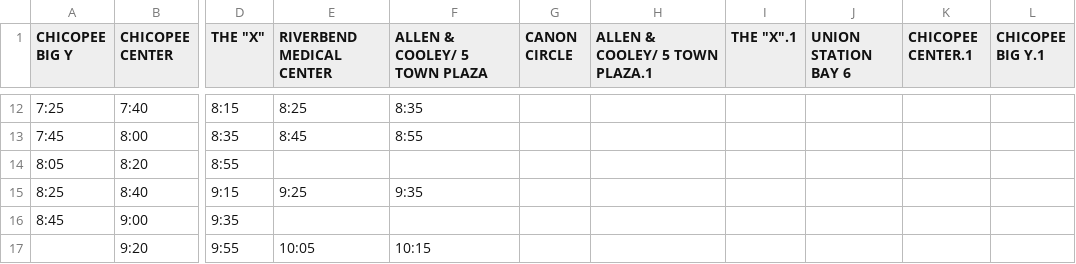
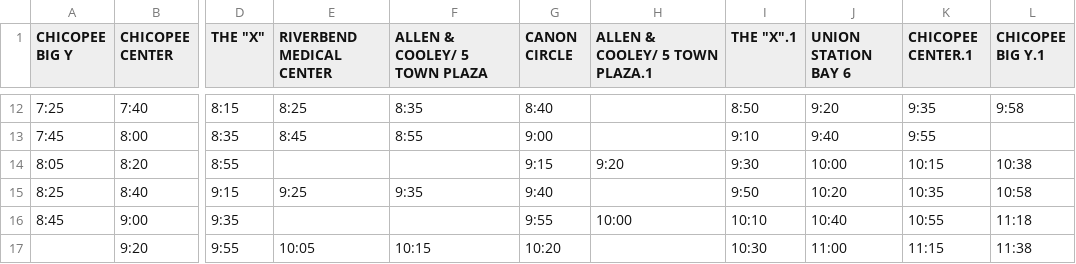
Before and after one commit to gzhihongwei/hampshire-hope, a CSV file: PVTA_Route_Data/weekday_morning.csv, drawn as a sheet; only a part is shown, gaps mark what is left out; the diff covers the shown part only; the diff names each change by its address in the sheet, - before the commit and + after, or states it on an @@ line.

```diff
--- a/PVTA_Route_Data/weekday_morning.csv
+++ b/PVTA_Route_Data/weekday_morning.csv
-G12 (CANON CIRCLE): (empty)
+G12 (CANON CIRCLE): 8:40
-I12 (THE "X".1): (empty)
+I12 (THE "X".1): 8:50
-J12 (UNION STATION BAY 6): (empty)
+J12 (UNION STATION BAY 6): 9:20
-K12 (CHICOPEE CENTER.1): (empty)
+K12 (CHICOPEE CENTER.1): 9:35
-L12 (CHICOPEE BIG Y.1): (empty)
+L12 (CHICOPEE BIG Y.1): 9:58
-G13 (CANON CIRCLE): (empty)
+G13 (CANON CIRCLE): 9:00
-I13 (THE "X".1): (empty)
+I13 (THE "X".1): 9:10
-J13 (UNION STATION BAY 6): (empty)
+J13 (UNION STATION BAY 6): 9:40
-K13 (CHICOPEE CENTER.1): (empty)
+K13 (CHICOPEE CENTER.1): 9:55
-G14 (CANON CIRCLE): (empty)
+G14 (CANON CIRCLE): 9:15
-H14 (ALLEN & COOLEY/ 5 TOWN PLAZA.1): (empty)
+H14 (ALLEN & COOLEY/ 5 TOWN PLAZA.1): 9:20
-I14 (THE "X".1): (empty)
+I14 (THE "X".1): 9:30
-J14 (UNION STATION BAY 6): (empty)
+J14 (UNION STATION BAY 6): 10:00
-K14 (CHICOPEE CENTER.1): (empty)
+K14 (CHICOPEE CENTER.1): 10:15
-L14 (CHICOPEE BIG Y.1): (empty)
+L14 (CHICOPEE BIG Y.1): 10:38
-G15 (CANON CIRCLE): (empty)
+G15 (CANON CIRCLE): 9:40
-I15 (THE "X".1): (empty)
+I15 (THE "X".1): 9:50
-J15 (UNION STATION BAY 6): (empty)
+J15 (UNION STATION BAY 6): 10:20
-K15 (CHICOPEE CENTER.1): (empty)
+K15 (CHICOPEE CENTER.1): 10:35
-L15 (CHICOPEE BIG Y.1): (empty)
+L15 (CHICOPEE BIG Y.1): 10:58
-G16 (CANON CIRCLE): (empty)
+G16 (CANON CIRCLE): 9:55
-H16 (ALLEN & COOLEY/ 5 TOWN PLAZA.1): (empty)
+H16 (ALLEN & COOLEY/ 5 TOWN PLAZA.1): 10:00
-I16 (THE "X".1): (empty)
+I16 (THE "X".1): 10:10
-J16 (UNION STATION BAY 6): (empty)
+J16 (UNION STATION BAY 6): 10:40
-K16 (CHICOPEE CENTER.1): (empty)
+K16 (CHICOPEE CENTER.1): 10:55
-L16 (CHICOPEE BIG Y.1): (empty)
+L16 (CHICOPEE BIG Y.1): 11:18
-G17 (CANON CIRCLE): (empty)
+G17 (CANON CIRCLE): 10:20
-I17 (THE "X".1): (empty)
+I17 (THE "X".1): 10:30
-J17 (UNION STATION BAY 6): (empty)
+J17 (UNION STATION BAY 6): 11:00
-K17 (CHICOPEE CENTER.1): (empty)
+K17 (CHICOPEE CENTER.1): 11:15
-L17 (CHICOPEE BIG Y.1): (empty)
+L17 (CHICOPEE BIG Y.1): 11:38
```
Also changed, not shown: 3 added rows, 3 removed rows and 46 edited cells elsewhere in this file, PVTA_Route_Data/saturday_morning.csv, PVTA_Route_Data/sunday_morning.csv, 1 other file.
